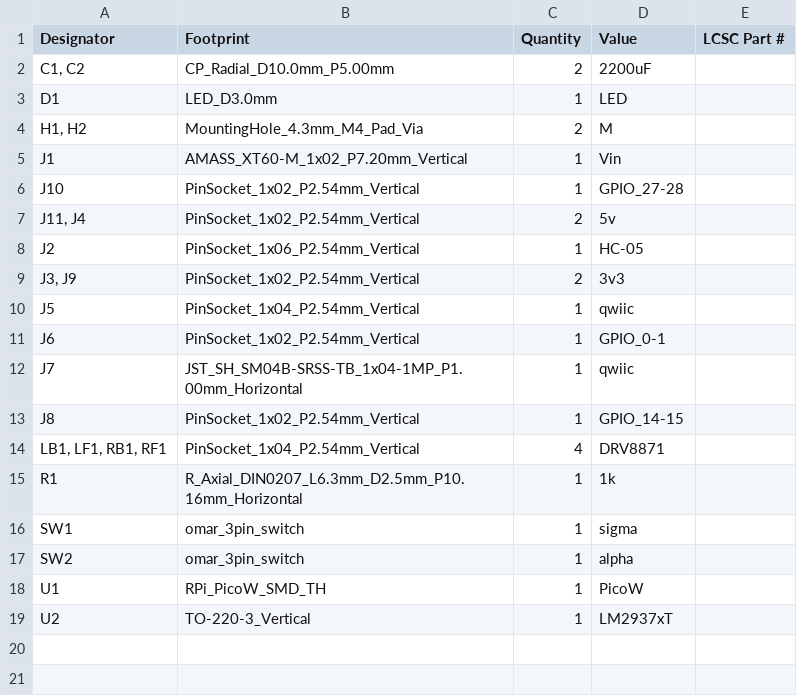
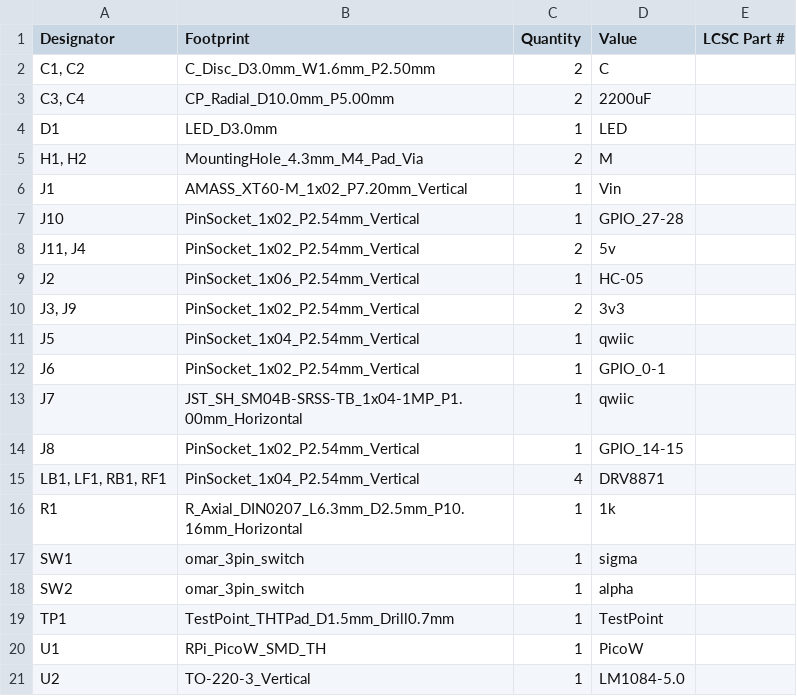
Before and after one commit to OAreiqat/SDP23_Team5, a CSV file: Coaster_PCB_CDR/production/bom.csv, drawn as a sheet.

```diff
--- a/Coaster_PCB_CDR/production/bom.csv
+++ b/Coaster_PCB_CDR/production/bom.csv
@@ -1,3 +1,4 @@
 Designator,Footprint,Quantity,Value,LCSC Part #
-"C1, C2",CP_Radial_D10.0mm_P5.00mm,2,2200uF,
+"C1, C2",C_Disc_D3.0mm_W1.6mm_P2.50mm,2,C,
+"C3, C4",CP_Radial_D10.0mm_P5.00mm,2,2200uF,
 D1,LED_D3.0mm,1,LED,
@@ -17,3 +18,4 @@ SW1,omar_3pin_switch,1,sigma,
 SW2,omar_3pin_switch,1,alpha,
+TP1,TestPoint_THTPad_D1.5mm_Drill0.7mm,1,TestPoint,
 U1,RPi_PicoW_SMD_TH,1,PicoW,
-U2,TO-220-3_Vertical,1,LM2937xT,
+U2,TO-220-3_Vertical,1,LM1084-5.0,
```
Also changed, not shown: Coaster_PCB_CDR/production/positions.csv, 9 other files.
